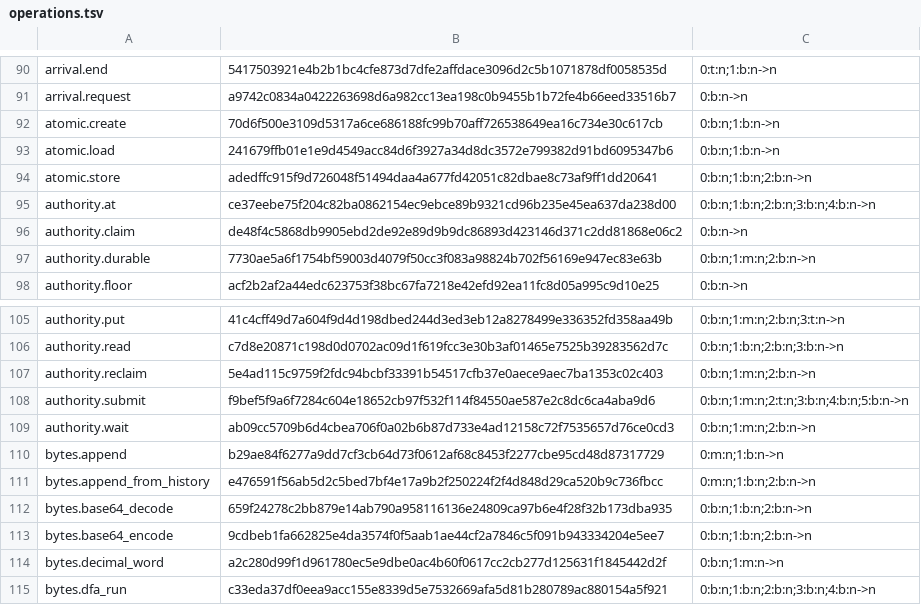
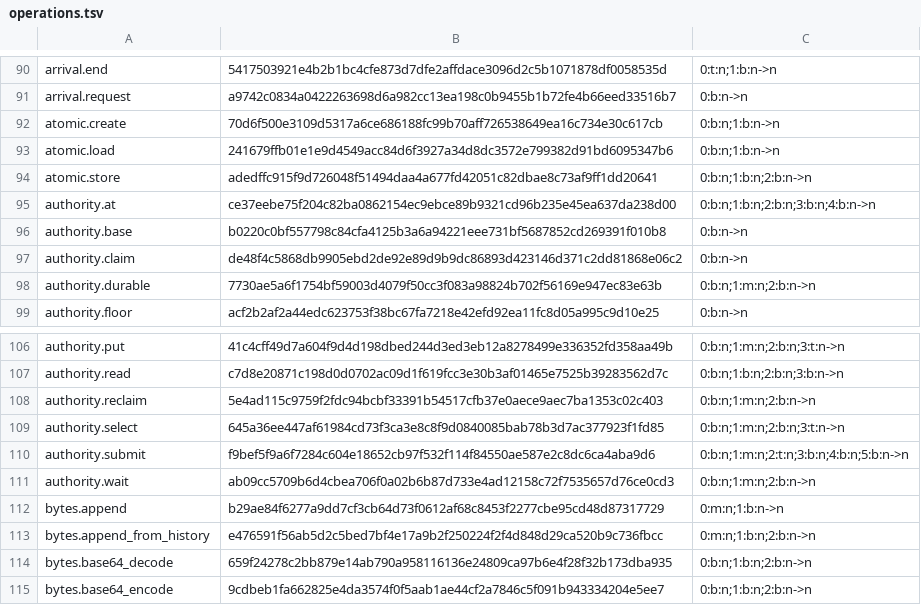
Before and after one commit to SamGalanakis/hirsel, a TSV file: native-tests/library/operations.tsv, drawn as a sheet; only a part is shown, gaps mark what is left out; the shorter side is filled out with more unchanged rows.

Commit message:
Select a store base at compact and recover from it: the provider keeps the history's tip and live objects before first, std writes its state at first - 1 as the bootstrap, and open scans only from the base

```diff
--- a/native-tests/library/operations.tsv
+++ b/native-tests/library/operations.tsv
@@ -95,2 +95,3 @@ atomic.store	adedffc915f9d726048f51494daa4a677fd42051c82dbae8c73af9ff1dd20641	0:
 authority.at	ce37eebe75f204c82ba0862154ec9ebce89b9321cd96b235e45ea637da238d00	0:b:n;1:b:n;2:b:n;3:b:n;4:b:n->n
+authority.base	b0220c0bf557798c84cfa4125b3a6a94221eee731bf5687852cd269391f010b8	0:b:n->n
 authority.claim	de48f4c5868db9905ebd2de92e89d9b9dc86893d423146d371c2dd81868e06c2	0:b:n->n
@@ -107,2 +108,3 @@ authority.read	c7d8e20871c198d0d0702ac09d1f619fcc3e30b3af01465e7525b39283562d7c
 authority.reclaim	5e4ad115c9759f2fdc94bcbf33391b54517cfb37e0aece9aec7ba1353c02c403	0:b:n;1:m:n;2:b:n->n
+authority.select	645a36ee447af61984cd73f3ca3e8c8f9d0840085bab78b3d7ac377923f1fd85	0:b:n;1:m:n;2:b:n;3:t:n->n
 authority.submit	f9bef5f9a6f7284c604e18652cb97f532f114f84550ae587e2c8dc6ca4aba9d6	0:b:n;1:m:n;2:t:n;3:b:n;4:b:n;5:b:n->n
```
Also changed, not shown: 54 other files.
